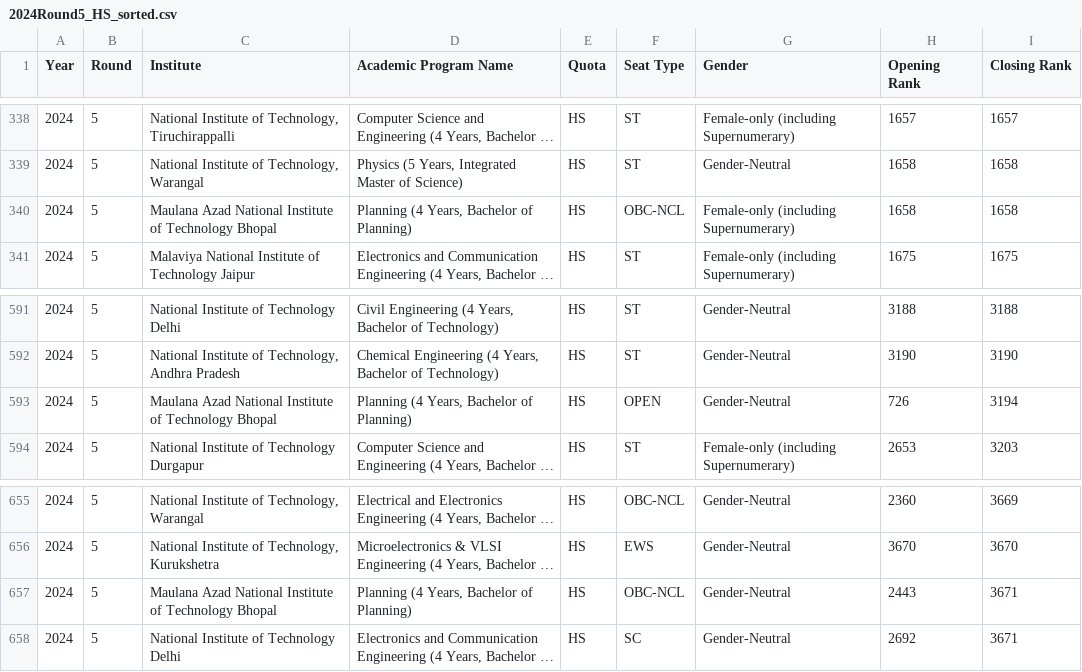
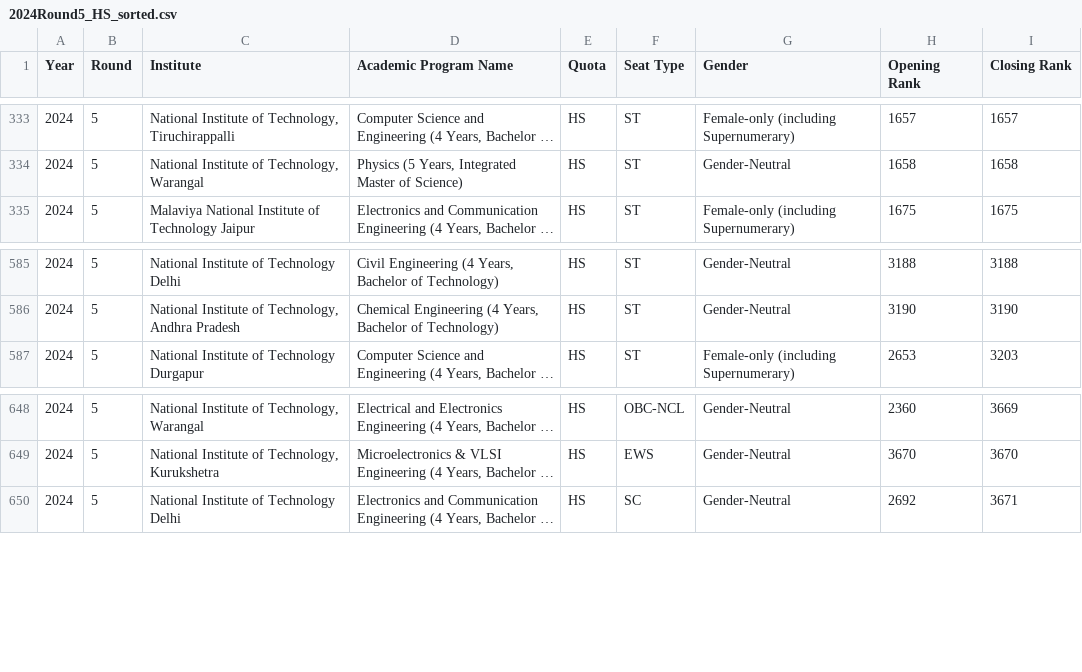
Before and after one commit to faazill/college, a CSV file: 2024Round5_HS_sorted.csv, drawn as a sheet; only a part is shown, gaps mark what is left out; long unchanged cells end in …; the diff covers the shown part only; the diff names each change by its address in the sheet, - before the commit and + after, or states it on an @@ line.

```diff
--- a/2024Round5_HS_sorted.csv
+++ b/2024Round5_HS_sorted.csv
-row 340: 2024 | 5 | Maulana Azad National Institute of Technology Bhopal | Planning (4 Years, Bachelor of Planning) | HS | OBC-NCL | Female-only (including Supernumerary) | 1658 | 1658
-row 593: 2024 | 5 | Maulana Azad National Institute of Technology Bhopal | Planning (4 Years, Bachelor of Planning) | HS | OPEN | Gender-Neutral | 726 | 3194
-row 657: 2024 | 5 | Maulana Azad National Institute of Technology Bhopal | Planning (4 Years, Bachelor of Planning) | HS | OBC-NCL | Gender-Neutral | 2443 | 3671
```
Also changed, not shown: 5 removed rows elsewhere in this file.
